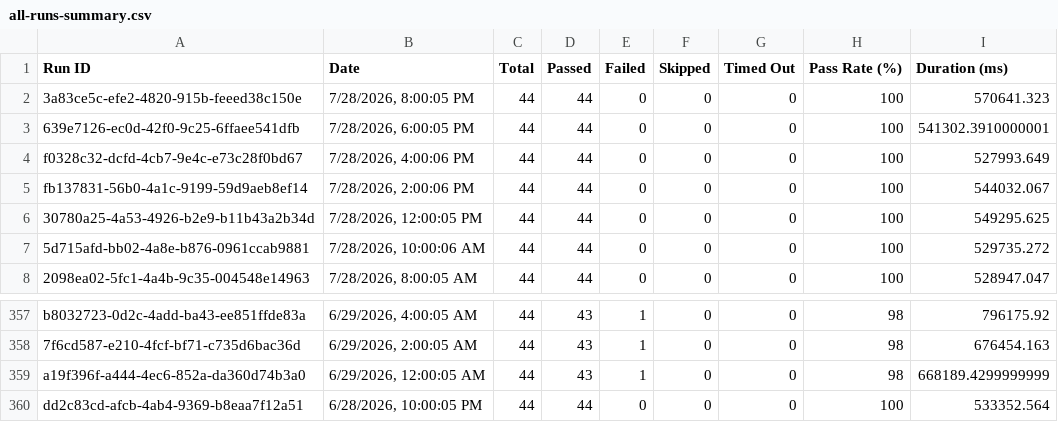
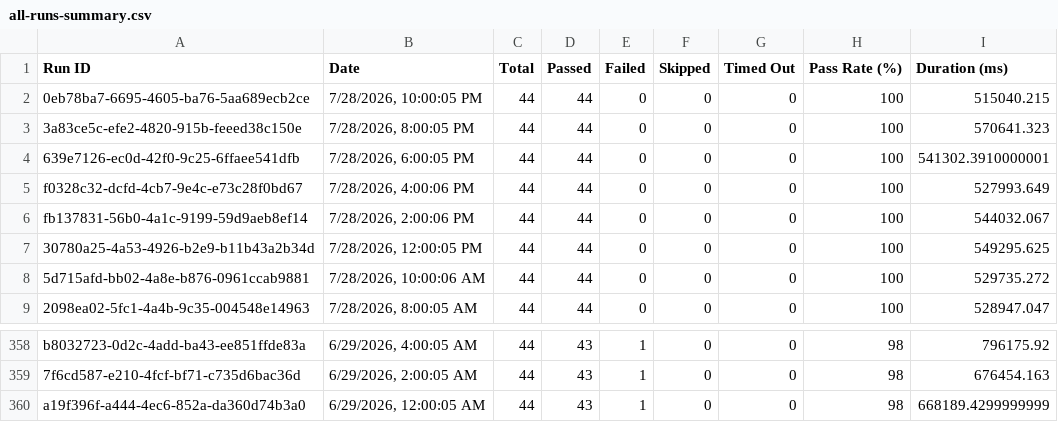
Before and after one commit to Shunyalabsai/console-automation, a CSV file: docs/exports/all-runs-summary.csv, drawn as a sheet; only a part is shown, gaps mark what is left out.

```diff
--- a/docs/exports/all-runs-summary.csv
+++ b/docs/exports/all-runs-summary.csv
@@ -1,2 +1,3 @@
 Run ID,Date,Total,Passed,Failed,Skipped,Timed Out,Pass Rate (%),Duration (ms)
+"0eb78ba7-6695-4605-ba76-5aa689ecb2ce","7/28/2026, 10:00:05 PM",44,44,0,0,0,100,515040.215
 "3a83ce5c-efe2-4820-915b-feeed38c150e","7/28/2026, 8:00:05 PM",44,44,0,0,0,100,570641.323
@@ -359,2 +360 @@ Run ID,Date,Total,Passed,Failed,Skipped,Timed Out,Pass Rate (%),Duration (ms)
 "a19f396f-a444-4ec6-852a-da360d74b3a0","6/29/2026, 12:00:05 AM",44,43,1,0,0,98,668189.4299999999
-"dd2c83cd-afcb-4ab4-9369-b8eaa7f12a51","6/28/2026, 10:00:05 PM",44,44,0,0,0,100,533352.564
```
Also changed, not shown: docs/exports/current-run.csv, 2 other files.
